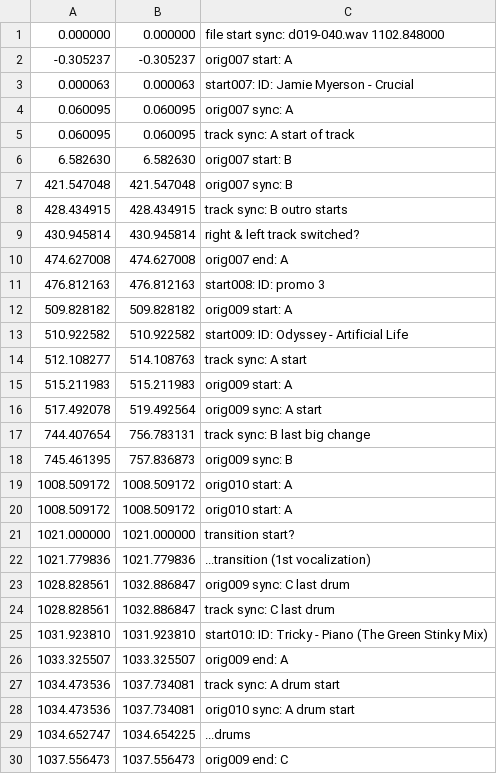
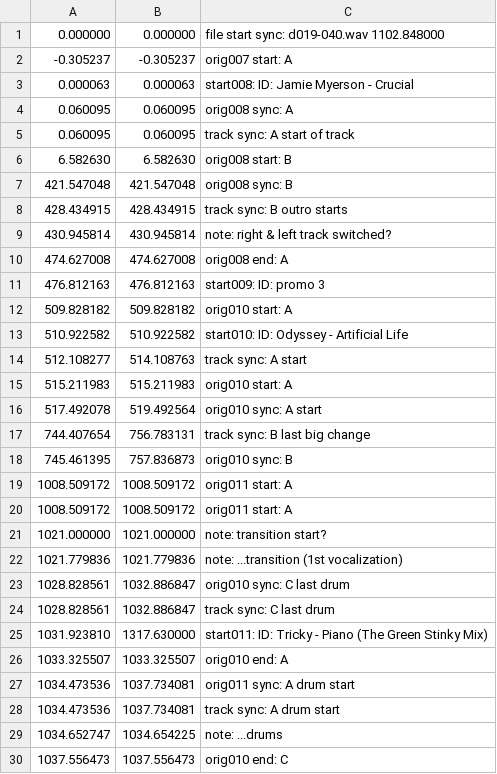
Before and after one commit to trjh/netradio_DNB_analysis, a TSV file: labels/d019-040.labels.tsv, drawn as a sheet; only a part is shown; the diff covers the shown part only.

Commit message:
label cleanup and continue renumbering

```diff
--- a/labels/d019-040.labels.tsv
+++ b/labels/d019-040.labels.tsv
@@ -2,29 +2,29 @@
 -0.305237	-0.305237	orig007 start: A
-0.000063	0.000063	start007: ID: Jamie Myerson - Crucial
-0.060095	0.060095	orig007 sync: A
+0.000063	0.000063	start008: ID: Jamie Myerson - Crucial
+0.060095	0.060095	orig008 sync: A
 0.060095	0.060095	track sync: A start of track
-6.582630	6.582630	orig007 start: B
-421.547048	421.547048	orig007 sync: B
+6.582630	6.582630	orig008 start: B
+421.547048	421.547048	orig008 sync: B
 428.434915	428.434915	track sync: B outro starts
-430.945814	430.945814	right & left track switched?
-474.627008	474.627008	orig007 end: A
-476.812163	476.812163	start008: ID: promo 3
-509.828182	509.828182	orig009 start: A
-510.922582	510.922582	start009: ID: Odyssey - Artificial Life
+430.945814	430.945814	note: right & left track switched?
+474.627008	474.627008	orig008 end: A
+476.812163	476.812163	start009: ID: promo 3
+509.828182	509.828182	orig010 start: A
+510.922582	510.922582	start010: ID: Odyssey - Artificial Life
 512.108277	514.108763	track sync: A start
-515.211983	515.211983	orig009 start: A
-517.492078	519.492564	orig009 sync: A start
+515.211983	515.211983	orig010 start: A
+517.492078	519.492564	orig010 sync: A start
 744.407654	756.783131	track sync: B last big change
-745.461395	757.836873	orig009 sync: B
-1008.509172	1008.509172	orig010 start: A
-1008.509172	1008.509172	orig010 start: A
-1021.000000	1021.000000	transition start?
-1021.779836	1021.779836	...transition (1st vocalization)
-1028.828561	1032.886847	orig009 sync: C last drum
+745.461395	757.836873	orig010 sync: B
+1008.509172	1008.509172	orig011 start: A
+1008.509172	1008.509172	orig011 start: A
+1021.000000	1021.000000	note: transition start?
+1021.779836	1021.779836	note: ...transition (1st vocalization)
+1028.828561	1032.886847	orig010 sync: C last drum
 1028.828561	1032.886847	track sync: C last drum
-1031.923810	1031.923810	start010: ID: Tricky - Piano (The Green Stinky Mix)
-1033.325507	1033.325507	orig009 end: A
+1031.923810	1317.630000	start011: ID: Tricky - Piano (The Green Stinky Mix)
+1033.325507	1033.325507	orig010 end: A
+1034.473536	1037.734081	orig011 sync: A drum start
 1034.473536	1037.734081	track sync: A drum start
-1034.473536	1037.734081	orig010 sync: A drum start
-1034.652747	1034.654225	...drums
-1037.556473	1037.556473	orig009 end: C
+1034.652747	1034.654225	note: ...drums
+1037.556473	1037.556473	orig010 end: C
```
Also changed, not shown: 3 added rows, 1 removed row, 1 moved row and 7 edited cells elsewhere in this file.
